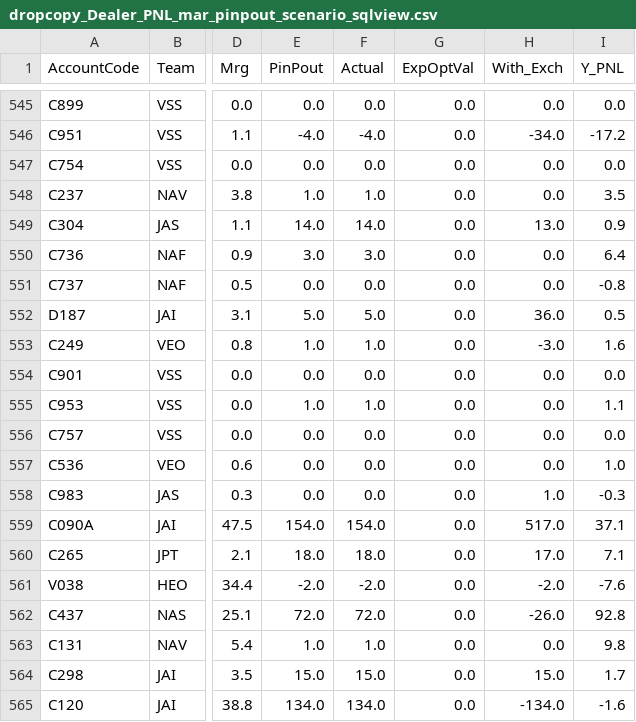
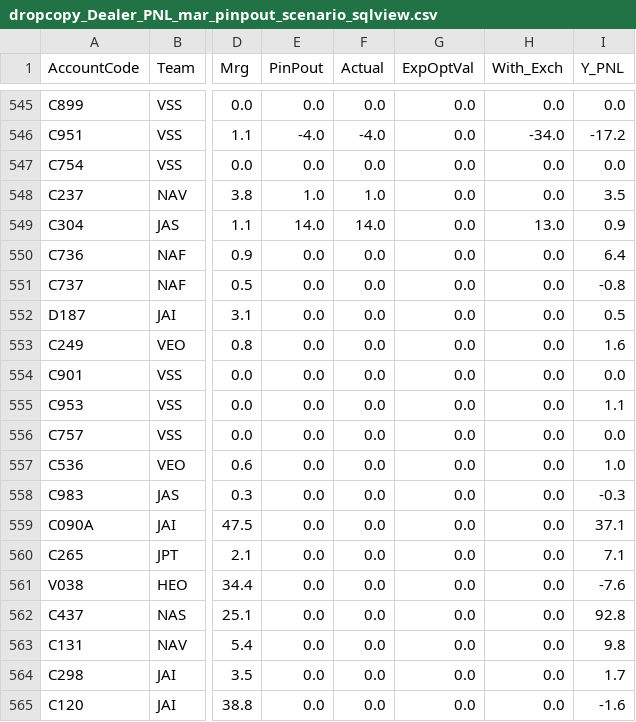
Before and after one commit to MuvvaSaiKarthik/st-live-app, a CSV file: dropcopy_Dealer_PNL_mar_pinpout_scenario_sqlview.csv, drawn as a sheet; only a part is shown, gaps mark what is left out; the diff covers the shown part only; the diff names each change by its address in the sheet, - before the commit and + after, or states it on an @@ line.

```diff
--- a/dropcopy_Dealer_PNL_mar_pinpout_scenario_sqlview.csv
+++ b/dropcopy_Dealer_PNL_mar_pinpout_scenario_sqlview.csv
-E550 (PinPout): 3.0
+E550 (PinPout): 0.0
-F550 (Actual): 3.0
+F550 (Actual): 0.0
-E552 (PinPout): 5.0
+E552 (PinPout): 0.0
-F552 (Actual): 5.0
+F552 (Actual): 0.0
-H552 (With_Exch): 36.0
+H552 (With_Exch): 0.0
-E553 (PinPout): 1.0
+E553 (PinPout): 0.0
-F553 (Actual): 1.0
+F553 (Actual): 0.0
-H553 (With_Exch): -3.0
+H553 (With_Exch): 0.0
-E555 (PinPout): 1.0
+E555 (PinPout): 0.0
-F555 (Actual): 1.0
+F555 (Actual): 0.0
-H558 (With_Exch): 1.0
+H558 (With_Exch): 0.0
-E559 (PinPout): 154.0
+E559 (PinPout): 0.0
-F559 (Actual): 154.0
+F559 (Actual): 0.0
-H559 (With_Exch): 517.0
+H559 (With_Exch): 0.0
-E560 (PinPout): 18.0
+E560 (PinPout): 0.0
-F560 (Actual): 18.0
+F560 (Actual): 0.0
-H560 (With_Exch): 17.0
+H560 (With_Exch): 0.0
-E561 (PinPout): -2.0
+E561 (PinPout): 0.0
-F561 (Actual): -2.0
+F561 (Actual): 0.0
-H561 (With_Exch): -2.0
+H561 (With_Exch): 0.0
-E562 (PinPout): 72.0
+E562 (PinPout): 0.0
-F562 (Actual): 72.0
+F562 (Actual): 0.0
-H562 (With_Exch): -26.0
+H562 (With_Exch): 0.0
-E563 (PinPout): 1.0
+E563 (PinPout): 0.0
-F563 (Actual): 1.0
+F563 (Actual): 0.0
-E564 (PinPout): 15.0
+E564 (PinPout): 0.0
-F564 (Actual): 15.0
+F564 (Actual): 0.0
-H564 (With_Exch): 15.0
+H564 (With_Exch): 0.0
-E565 (PinPout): 134.0
+E565 (PinPout): 0.0
-F565 (Actual): 134.0
+F565 (Actual): 0.0
-H565 (With_Exch): -134.0
+H565 (With_Exch): 0.0
```
Also changed, not shown: 98 edited cells elsewhere in this file.
